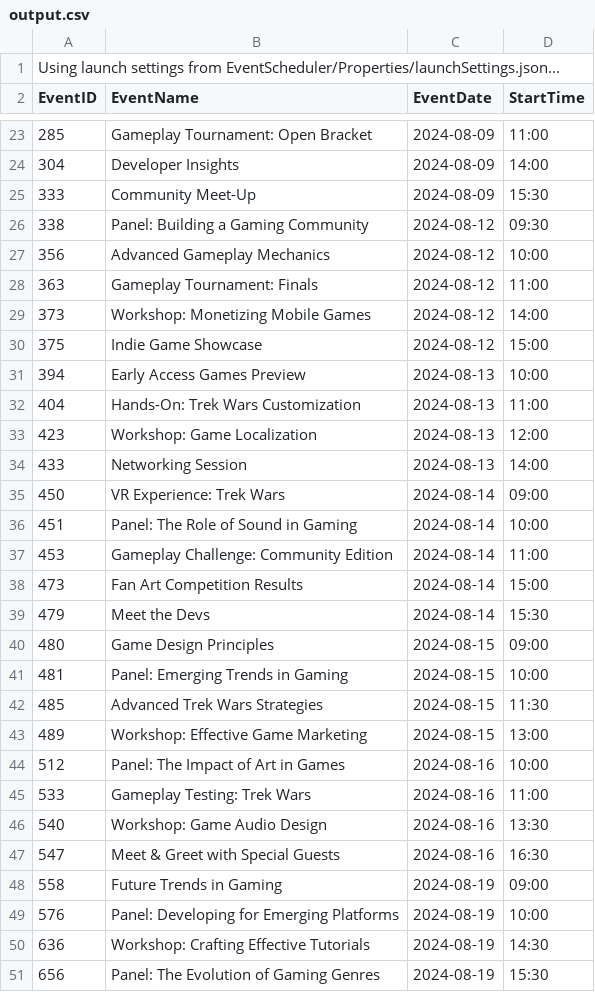
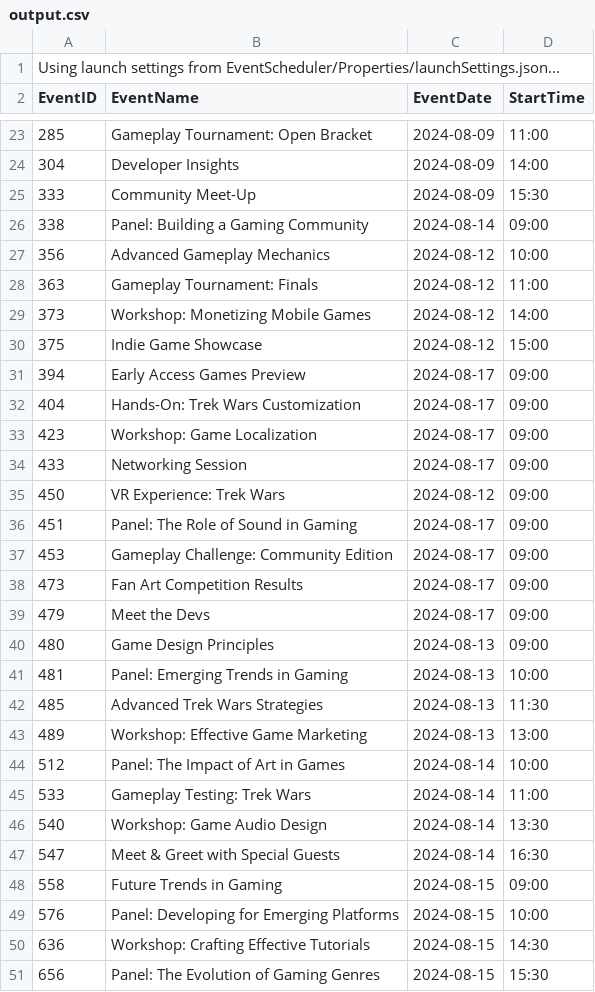
Before and after one commit to Trung6405/A2_SWII, a CSV file: output.csv, drawn as a sheet; only a part is shown, gaps mark what is left out; the diff covers the shown part only.

Commit message:
i went back to earlier github version as it was better than curent one. will start over from here

```diff
--- a/output.csv
+++ b/output.csv
@@ -25,3 +25,3 @@ EventID,EventName,EventDate,StartTime
 333,Community Meet-Up,2024-08-09,15:30
-338,Panel: Building a Gaming Community,2024-08-12,09:30
+338,Panel: Building a Gaming Community,2024-08-14,09:00
 356,Advanced Gameplay Mechanics,2024-08-12,10:00
@@ -30,22 +30,22 @@ EventID,EventName,EventDate,StartTime
 375,Indie Game Showcase,2024-08-12,15:00
-394,Early Access Games Preview,2024-08-13,10:00
-404,Hands-On: Trek Wars Customization,2024-08-13,11:00
-423,Workshop: Game Localization,2024-08-13,12:00
-433,Networking Session,2024-08-13,14:00
-450,VR Experience: Trek Wars,2024-08-14,09:00
-451,Panel: The Role of Sound in Gaming,2024-08-14,10:00
-453,Gameplay Challenge: Community Edition,2024-08-14,11:00
-473,Fan Art Competition Results,2024-08-14,15:00
-479,Meet the Devs,2024-08-14,15:30
-480,Game Design Principles,2024-08-15,09:00
-481,Panel: Emerging Trends in Gaming,2024-08-15,10:00
-485,Advanced Trek Wars Strategies,2024-08-15,11:30
-489,Workshop: Effective Game Marketing,2024-08-15,13:00
-512,Panel: The Impact of Art in Games,2024-08-16,10:00
-533,Gameplay Testing: Trek Wars,2024-08-16,11:00
-540,Workshop: Game Audio Design,2024-08-16,13:30
-547,Meet & Greet with Special Guests,2024-08-16,16:30
-558,Future Trends in Gaming,2024-08-19,09:00
-576,Panel: Developing for Emerging Platforms,2024-08-19,10:00
-636,Workshop: Crafting Effective Tutorials,2024-08-19,14:30
-656,Panel: The Evolution of Gaming Genres,2024-08-19,15:30
+394,Early Access Games Preview,2024-08-17,09:00
+404,Hands-On: Trek Wars Customization,2024-08-17,09:00
+423,Workshop: Game Localization,2024-08-17,09:00
+433,Networking Session,2024-08-17,09:00
+450,VR Experience: Trek Wars,2024-08-12,09:00
+451,Panel: The Role of Sound in Gaming,2024-08-17,09:00
+453,Gameplay Challenge: Community Edition,2024-08-17,09:00
+473,Fan Art Competition Results,2024-08-17,09:00
+479,Meet the Devs,2024-08-17,09:00
+480,Game Design Principles,2024-08-13,09:00
+481,Panel: Emerging Trends in Gaming,2024-08-13,10:00
+485,Advanced Trek Wars Strategies,2024-08-13,11:30
+489,Workshop: Effective Game Marketing,2024-08-13,13:00
+512,Panel: The Impact of Art in Games,2024-08-14,10:00
+533,Gameplay Testing: Trek Wars,2024-08-14,11:00
+540,Workshop: Game Audio Design,2024-08-14,13:30
+547,Meet & Greet with Special Guests,2024-08-14,16:30
+558,Future Trends in Gaming,2024-08-15,09:00
+576,Panel: Developing for Emerging Platforms,2024-08-15,10:00
+636,Workshop: Crafting Effective Tutorials,2024-08-15,14:30
+656,Panel: The Evolution of Gaming Genres,2024-08-15,15:30
```
Also changed, not shown: 26 edited cells elsewhere in this file, 30 other files.
